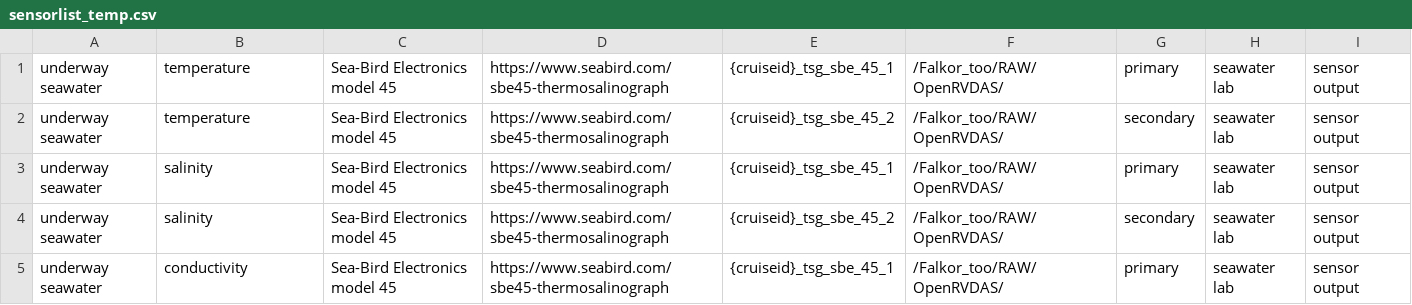
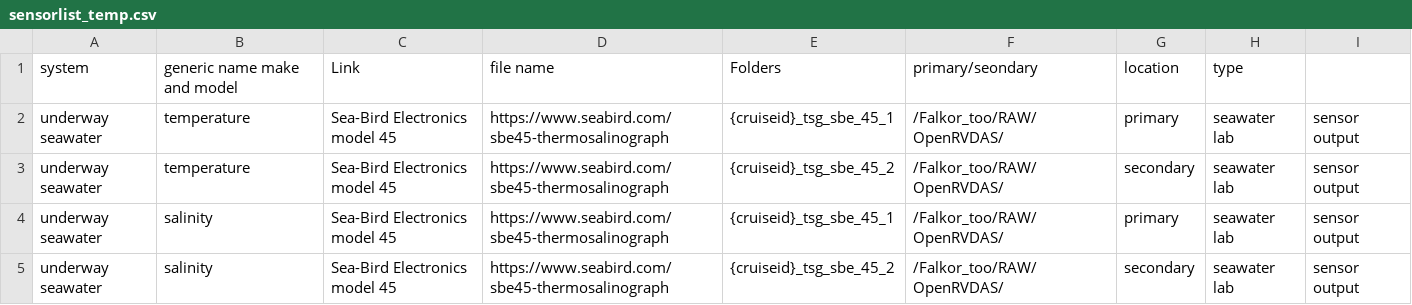
Before and after one commit to schmidtocean/public_technical_documentation, a CSV file: data/sensorlist_temp.csv, drawn as a sheet; only a part is shown; the shorter side is filled out with more unchanged rows; the diff names each change by its address in the sheet, - before the commit and + after, or states it on an @@ line.

Commit message:
update sensor list

```diff
--- a/data/sensorlist_temp.csv
+++ b/data/sensorlist_temp.csv
+row 1: system | generic name make and model | Link | file name | Folders | primary/seondary | location | type
```
